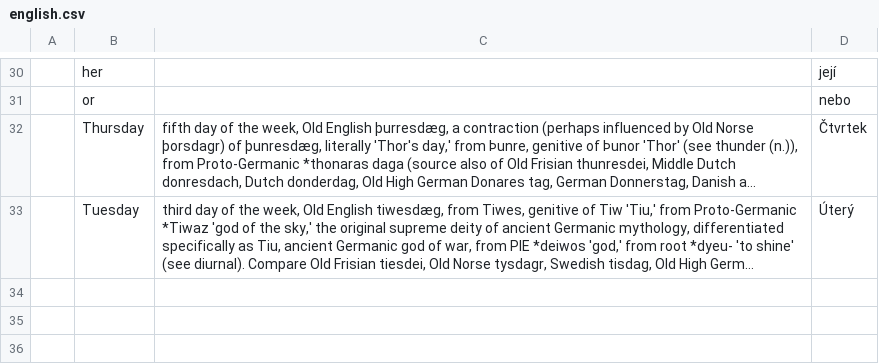
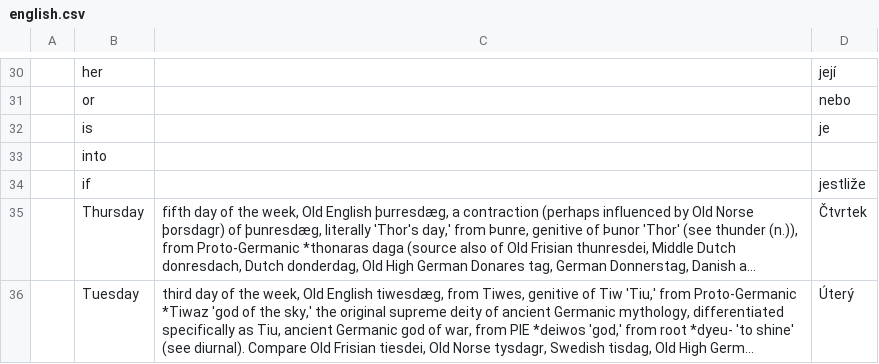
Before and after one commit to Vojtasii/etymology-and-translation-website, a CSV file: database/english.csv, drawn as a sheet; only a part is shown, gaps mark what is left out; long unchanged cells end in …; the diff names each change by its address in the sheet, - before the commit and + after, or states it on an @@ line.

```diff
--- a/database/english.csv
+++ b/database/english.csv
+row 32:  | is |  | je
+row 33:  | into
+row 34:  | if |  | jestliže
```
Also changed, not shown: 15 other files.
